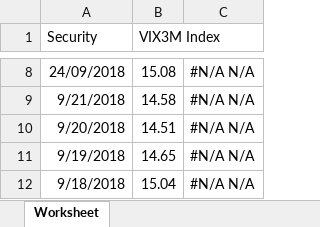
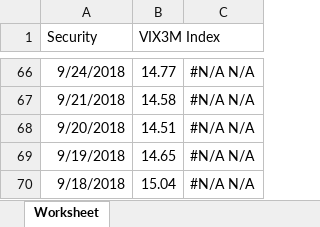
Before and after one commit to smartbing/longrun, an Excel workbook: data/vix3m new.xlsx, sheet Worksheet, drawn as a sheet; only a part is shown, gaps mark what is left out; values as stored, in another font and other column widths than the file's, no borders; addresses are those after the commit; the diff covers the shown part only; the diff names each change by its address in the sheet, - before the commit and + after, or states it on an @@ line.

```diff
--- a/data/vix3m new.xlsx (sheet Worksheet)
+++ b/data/vix3m new.xlsx (sheet Worksheet)
-A66 (Security): 24/09/2018
+A66 (Security): 9/24/2018
-B66 (VIX3M Index): 15.08
+B66 (VIX3M Index): 14.77
```
Also changed, not shown: 58 added rows, 311 removed rows and 2 edited cells elsewhere in this sheet, data/strat_signal.xlsx, data/vix6m new.xlsx, 9 other files.
